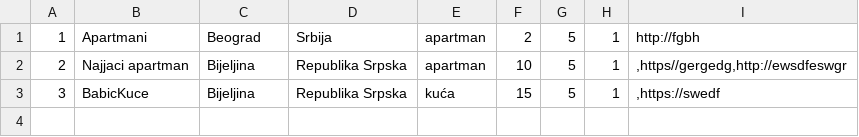
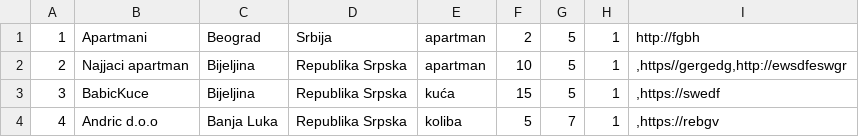
Before and after one commit to dokma11/SIMS-Project-Group-4-Team-B, a CSV file: Sims2023/Sims2023/Resources/Data/accommodations.csv, drawn as a sheet.

```diff
--- a/Sims2023/Sims2023/Resources/Data/accommodations.csv
+++ b/Sims2023/Sims2023/Resources/Data/accommodations.csv
@@ -3 +3,2 @@
 3|BabicKuce|Bijeljina|Republika Srpska|kuća|15|5|1|,https://swedf
+4|Andric d.o.o|Banja Luka|Republika Srpska|koliba|5|7|1|,https://rebgv
```
Also changed, not shown: 13 other files.
